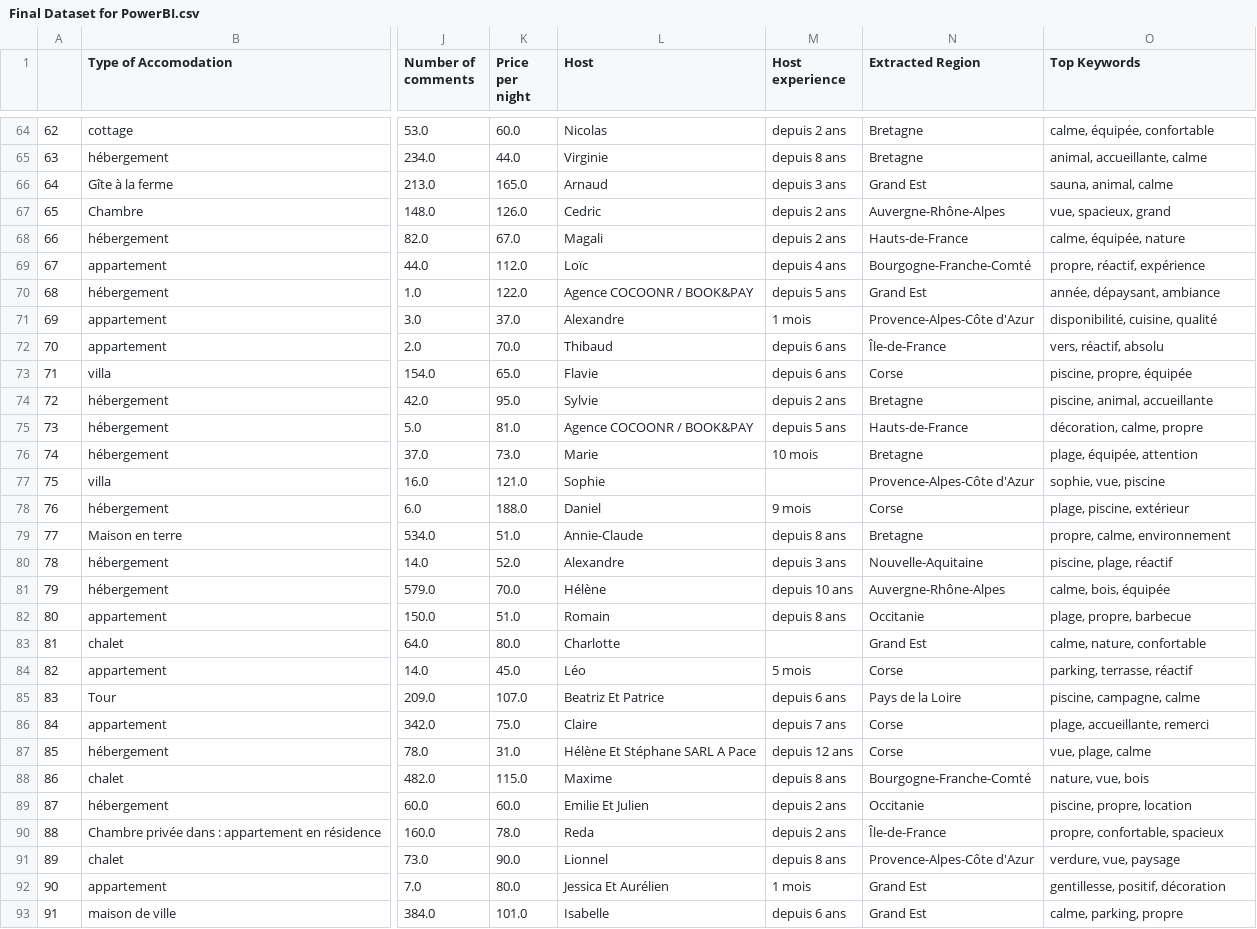
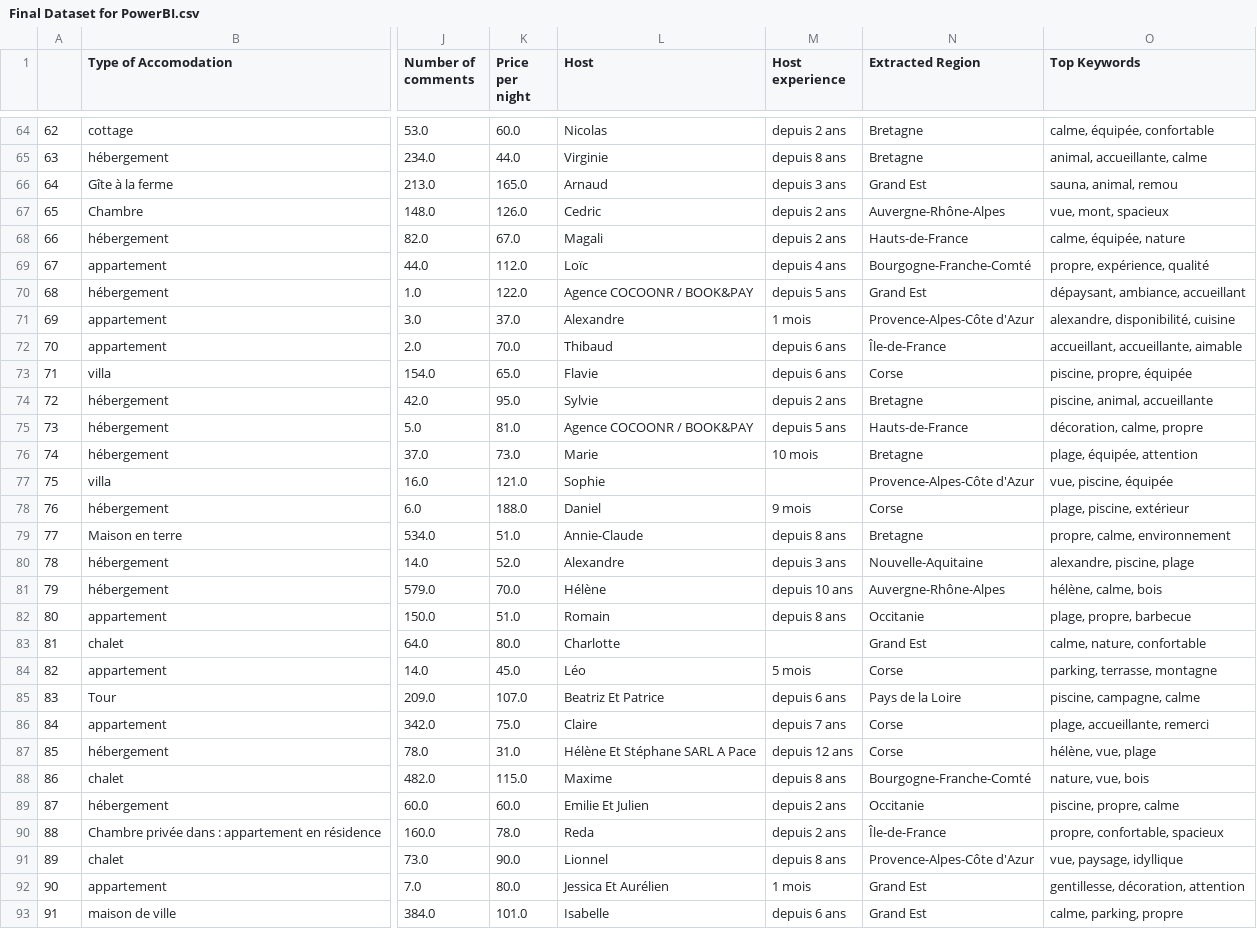
Before and after one commit to nathanaela-doriana/Power_BI_project, a CSV file: Final Dataset for PowerBI.csv, drawn as a sheet; only a part is shown, gaps mark what is left out; the diff covers the shown part only; the diff names each change by its address in the sheet, - before the commit and + after, or states it on an @@ line.

```diff
--- a/Final Dataset for PowerBI.csv
+++ b/Final Dataset for PowerBI.csv
-O66 (Top Keywords): sauna, animal, calme
+O66 (Top Keywords): sauna, animal, remou
-O67 (Top Keywords): vue, spacieux, grand
+O67 (Top Keywords): vue, mont, spacieux
-O69 (Top Keywords): propre, réactif, expérience
+O69 (Top Keywords): propre, expérience, qualité
-O70 (Top Keywords): année, dépaysant, ambiance
+O70 (Top Keywords): dépaysant, ambiance, accueillant
-O71 (Top Keywords): disponibilité, cuisine, qualité
+O71 (Top Keywords): alexandre, disponibilité, cuisine
-O72 (Top Keywords): vers, réactif, absolu
+O72 (Top Keywords): accueillant, accueillante, aimable
-O77 (Top Keywords): sophie, vue, piscine
+O77 (Top Keywords): vue, piscine, équipée
-O80 (Top Keywords): piscine, plage, réactif
+O80 (Top Keywords): alexandre, piscine, plage
-O81 (Top Keywords): calme, bois, équipée
+O81 (Top Keywords): hélène, calme, bois
-O84 (Top Keywords): parking, terrasse, réactif
+O84 (Top Keywords): parking, terrasse, montagne
-O87 (Top Keywords): vue, plage, calme
+O87 (Top Keywords): hélène, vue, plage
-O89 (Top Keywords): piscine, propre, location
+O89 (Top Keywords): piscine, propre, calme
-O91 (Top Keywords): verdure, vue, paysage
+O91 (Top Keywords): vue, paysage, idyllique
-O92 (Top Keywords): gentillesse, positif, décoration
+O92 (Top Keywords): gentillesse, décoration, attention
```
Also changed, not shown: 139 edited cells elsewhere in this file, 3 other files.
